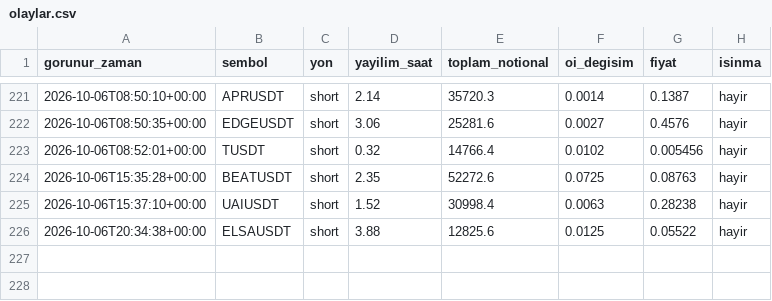
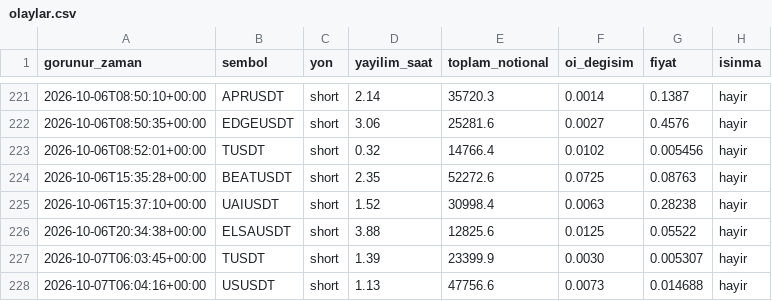
Before and after one commit to varmlx26/balina-dedektor, a CSV file: olaylar.csv, drawn as a sheet; only a part is shown, gaps mark what is left out.

```diff
--- a/olaylar.csv
+++ b/olaylar.csv
@@ -226 +226,3 @@ gorunur_zaman,sembol,yon,yayilim_saat,toplam_notional,oi_degisim,fiyat,isinma
 2026-10-06T20:34:38+00:00,ELSAUSDT,short,3.88,12825.6,0.0125,0.05522,hayir
+2026-10-07T06:03:45+00:00,TUSDT,short,1.39,23399.9,0.0030,0.005307,hayir
+2026-10-07T06:04:16+00:00,USUSDT,short,1.13,47756.6,0.0073,0.014688,hayir
```
Also changed, not shown: 2 other files.
